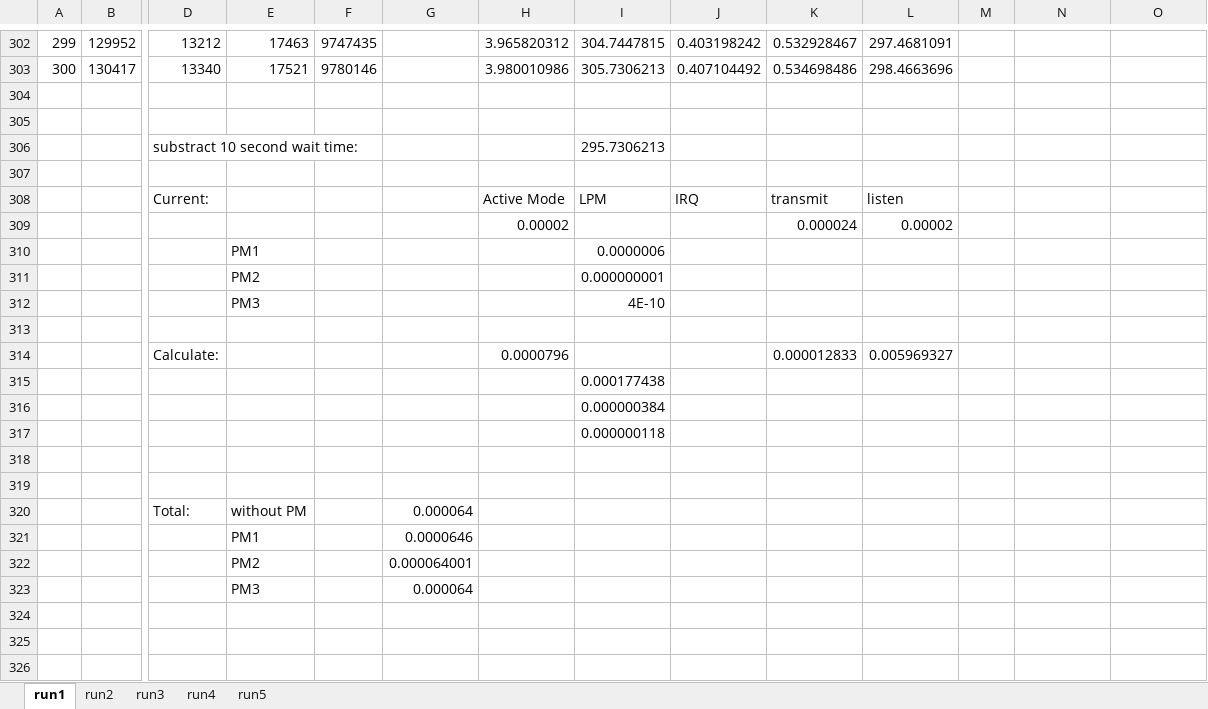
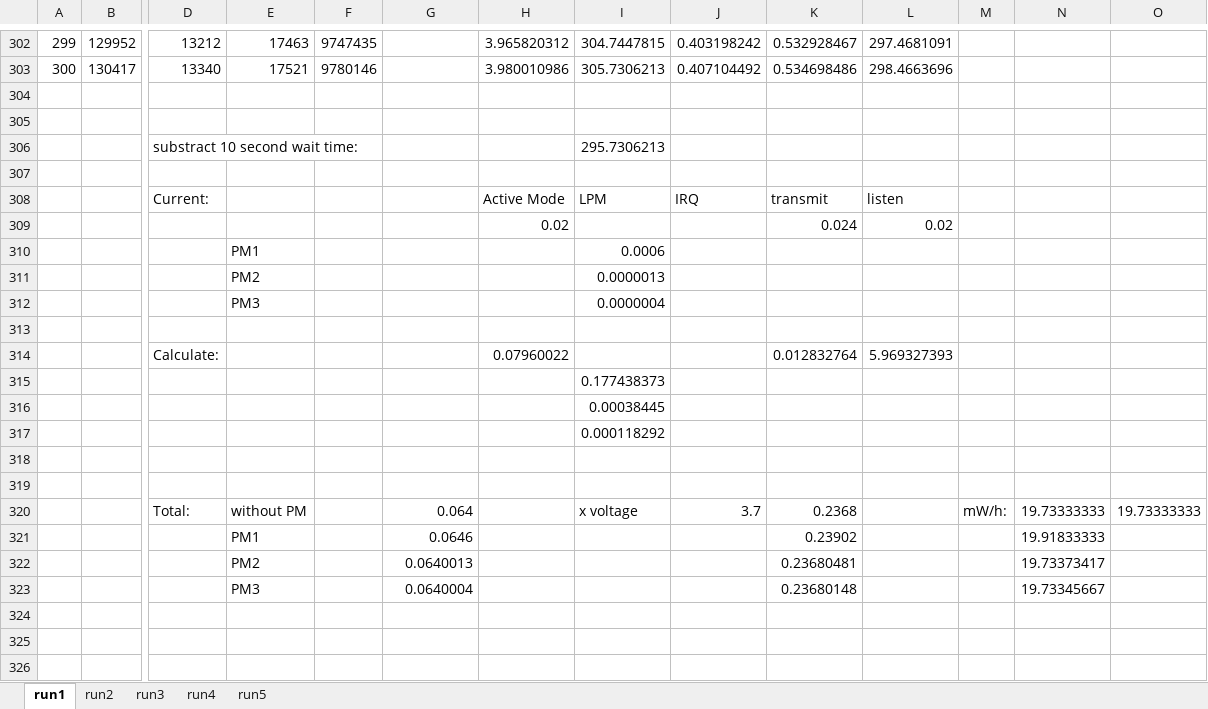
Before and after one commit to MatsDeMeyer/sensorNetworks-2.4vs868, an Excel workbook: datalogging/power consumption/energest/converted2_4-merged.xlsx, sheet run1, drawn as a sheet; only a part is shown, gaps mark what is left out; values as stored, in another font and other column widths than the file's, no borders; removed rows and columns are numbered as before the commit, all else as after; rows hold the shown columns only; the diff covers the shown part only; the diff names each change by its address in the sheet, - before the commit and + after, or states it on an @@ line.

```diff
--- a/datalogging/power consumption/energest/converted2_4-merged.xlsx (sheet run1)
+++ b/datalogging/power consumption/energest/converted2_4-merged.xlsx (sheet run1)
-row 309:  |  |  |  |  |  | 0.00002 |  |  | 0.000024 | 0.00002
-row 310:  |  |  | PM1 |  |  |  | 0.0000006
-row 311:  |  |  | PM2 |  |  |  | 0.000000001
-row 312:  |  |  | PM3 |  |  |  | 4E-10
+row 309:  |  |  |  |  |  | 0.02 |  |  | 0.024 | 0.02
+row 310:  |  |  | PM1 |  |  |  | 0.0006
+row 311:  |  |  | PM2 |  |  |  | 0.0000013
+row 312:  |  |  | PM3 |  |  |  | 0.0000004
-row 314:  |  | Calculate: |  |  |  | 0.0000796 |  |  | 0.000012833 | 0.005969327
+row 314:  |  | Calculate: |  |  |  | 0.07960022 |  |  | 0.012832764 | 5.969327393
-I315: 0.000177438
+I315: 0.177438373
-I316: 0.000000384
+I316: 0.00038445
-I317: 0.000000118
+I317: 0.000118292
-row 320:  |  | Total: | without PM |  | 0.000064
-row 321:  |  |  | PM1 |  | 0.0000646
-row 322:  |  |  | PM2 |  | 0.000064001
-row 323:  |  |  | PM3 |  | 0.000064
+row 320:  |  | Total: | without PM |  | 0.064 |  | x voltage | 3.7 | 0.2368 |  | mW/h: | 19.73333333 | 19.73333333
+row 321:  |  |  | PM1 |  | 0.0646 |  |  |  | 0.23902 |  |  | 19.91833333
+row 322:  |  |  | PM2 |  | 0.0640013 |  |  |  | 0.23680481 |  |  | 19.73373417
+row 323:  |  |  | PM3 |  | 0.0640004 |  |  |  | 0.23680148 |  |  | 19.73345667
```
Also changed, not shown: 8 added rows, 2 removed rows and 4 edited cells elsewhere in this sheet, sheet run5, sheet run4, sheet run3, sheet run2, datalogging/power consumption/energest/converted868-merged.xlsx, 14 other files.
